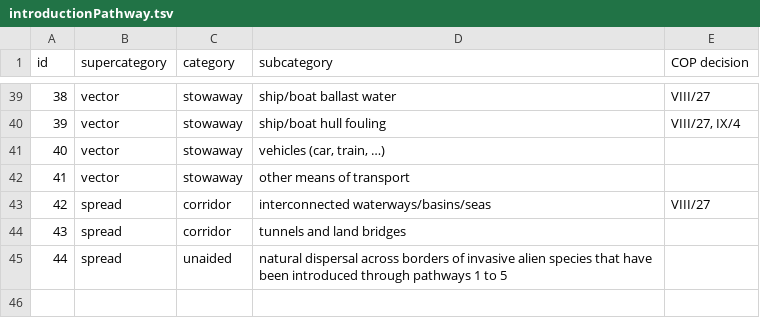
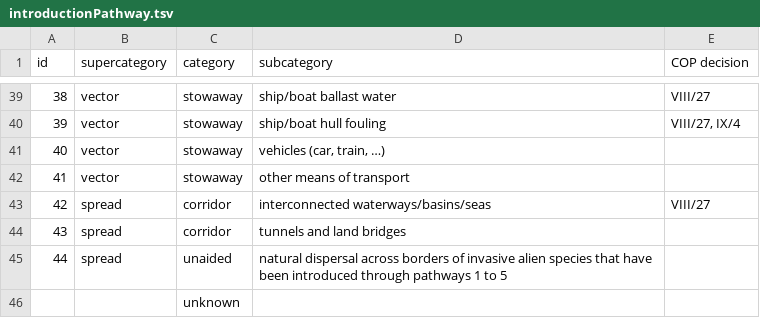
Before and after one commit to trias-project/alien-species-checklist, a TSV file: vocabularies/introductionPathway.tsv, drawn as a sheet; only a part is shown, gaps mark what is left out; the diff names each change by its address in the sheet, - before the commit and + after, or states it on an @@ line.

Commit message:
Add unknown to vocabs

```diff
--- a/vocabularies/introductionPathway.tsv
+++ b/vocabularies/introductionPathway.tsv
+row 46:  |  | unknown
```
Also changed, not shown: vocabularies/nativeRange.tsv, 2 other files.
